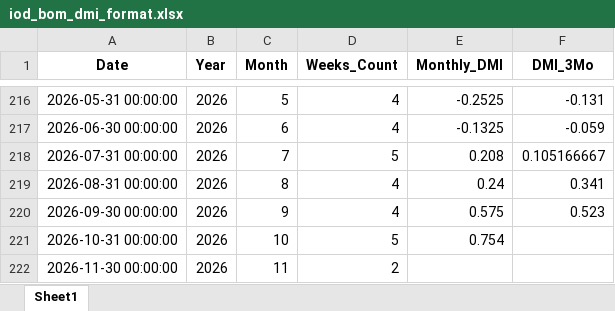
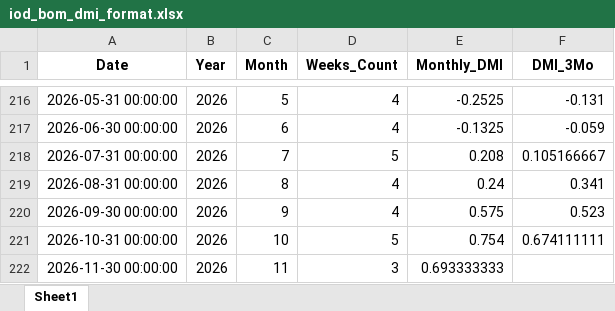
Before and after one commit to mamank757/sulbar, an Excel workbook: iod_bom_dmi_format.xlsx, sheet Sheet1, drawn as a sheet; only a part is shown, gaps mark what is left out; values as stored, in another font and other column widths than the file's, no borders; the diff names each change by its address in the sheet, - before the commit and + after, or states it on an @@ line.

```diff
--- a/iod_bom_dmi_format.xlsx (sheet Sheet1)
+++ b/iod_bom_dmi_format.xlsx (sheet Sheet1)
-F221 (DMI_3Mo): (empty)
+F221 (DMI_3Mo): 0.674111111
-D222 (Weeks_Count): 2
+D222 (Weeks_Count): 3
-E222 (Monthly_DMI): (empty)
+E222 (Monthly_DMI): 0.693333333
```
Also changed, not shown: nino34_bom_oni_format.xlsx, 2 other files.
